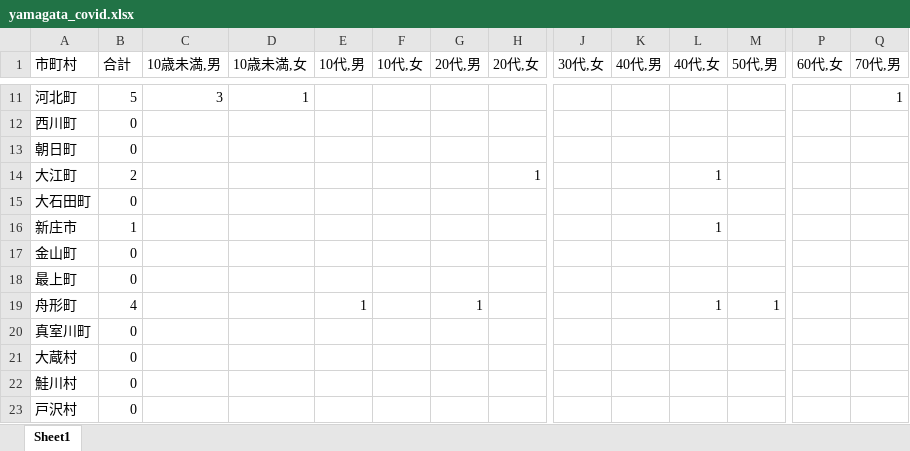
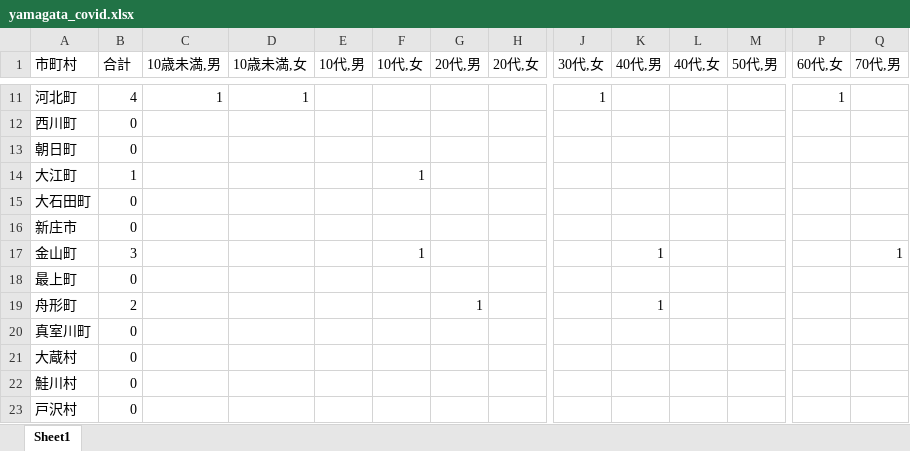
Before and after one commit to satorukadowaki/covid19-yamagata, an Excel workbook: app/master_data/excel/yamagata_covid.xlsx, sheet Sheet1, drawn as a sheet; only a part is shown, gaps mark what is left out; values as stored, in another font and other column widths than the file's, no borders; the diff covers the shown part only; the diff names each change by its address in the sheet, - before the commit and + after, or states it on an @@ line.

```diff
--- a/app/master_data/excel/yamagata_covid.xlsx (sheet Sheet1)
+++ b/app/master_data/excel/yamagata_covid.xlsx (sheet Sheet1)
-B11 (合計): 5
+B11 (合計): 4
-C11 (10歳未満,男): 3
+C11 (10歳未満,男): 1
-J11 (30代,女): (empty)
+J11 (30代,女): 1
-P11 (60代,女): (empty)
+P11 (60代,女): 1
-Q11 (70代,男): 1
+Q11 (70代,男): (empty)
-B14 (合計): 2
+B14 (合計): 1
-F14 (10代,女): (empty)
+F14 (10代,女): 1
-H14 (20代,女): 1
+H14 (20代,女): (empty)
-L14 (40代,女): 1
+L14 (40代,女): (empty)
-B16 (合計): 1
+B16 (合計): 0
-L16 (40代,女): 1
+L16 (40代,女): (empty)
-B17 (合計): 0
+B17 (合計): 3
-F17 (10代,女): (empty)
+F17 (10代,女): 1
-K17 (40代,男): (empty)
+K17 (40代,男): 1
-Q17 (70代,男): (empty)
+Q17 (70代,男): 1
-B19 (合計): 4
+B19 (合計): 2
-E19 (10代,男): 1
+E19 (10代,男): (empty)
-K19 (40代,男): (empty)
+K19 (40代,男): 1
-L19 (40代,女): 1
+L19 (40代,女): (empty)
-M19 (50代,男): 1
+M19 (50代,男): (empty)
```
Also changed, not shown: 169 edited cells elsewhere in this sheet, 29 other files.
